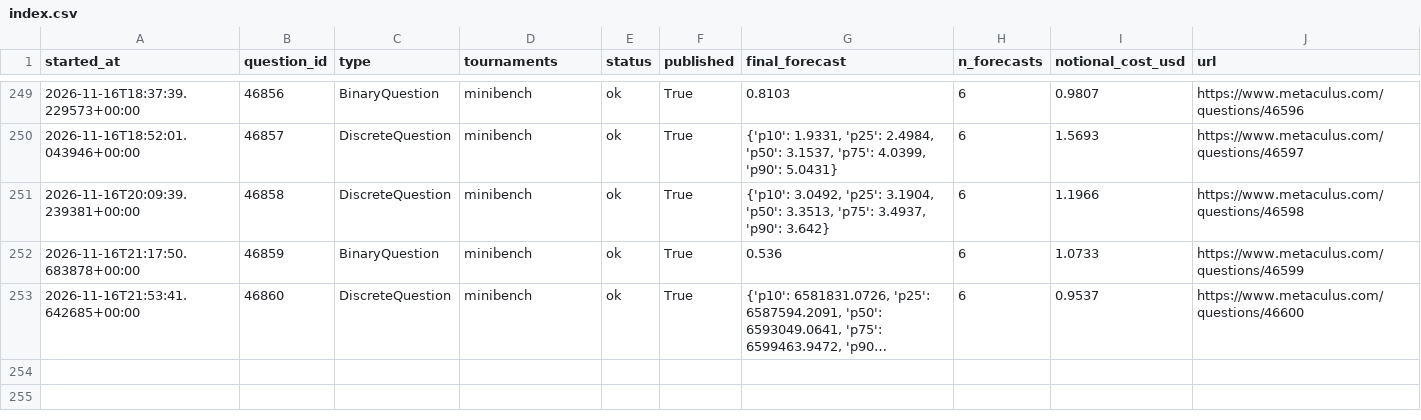
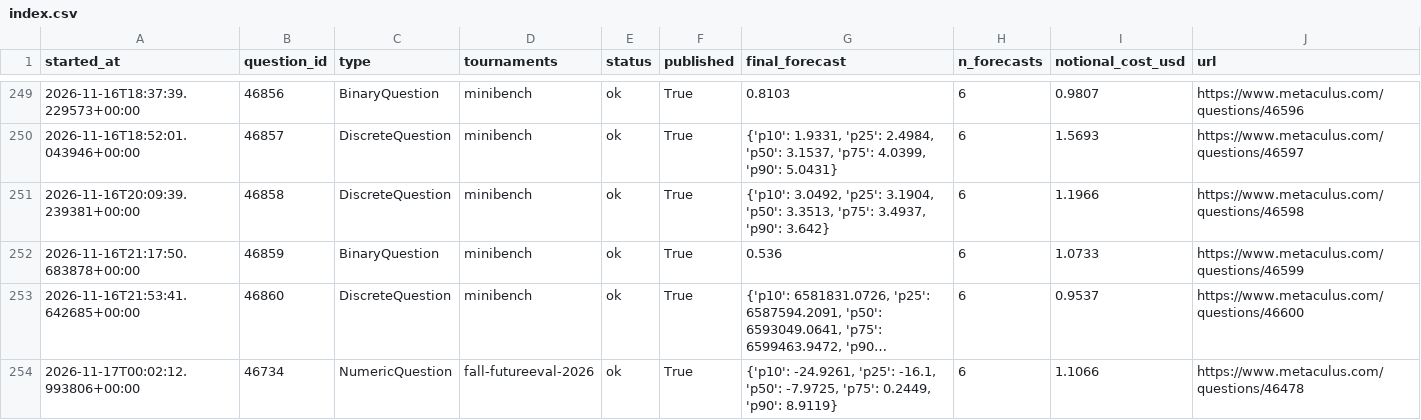
Before and after one commit to foggysteam/metaculus-bot, a CSV file: forecast_logs/index.csv, drawn as a sheet; only a part is shown, gaps mark what is left out; long unchanged cells end in …; the diff names each change by its address in the sheet, - before the commit and + after, or states it on an @@ line.

Commit message:
Forecast logs 2026-11-17T00:06Z

```diff
--- a/forecast_logs/index.csv
+++ b/forecast_logs/index.csv
+row 254: 2026-11-17T00:02:12.993806+00:00 | 46734 | NumericQuestion | fall-futureeval-2026 | ok | True | {'p10': -24.9261, 'p25': -16.1, 'p50': -7.9725, 'p75': 0.2449, 'p90': 8.9119} | 6 | 1.1066 | https://www.metaculus.com/questions/46478
```
Also changed, not shown: 1 other file.
